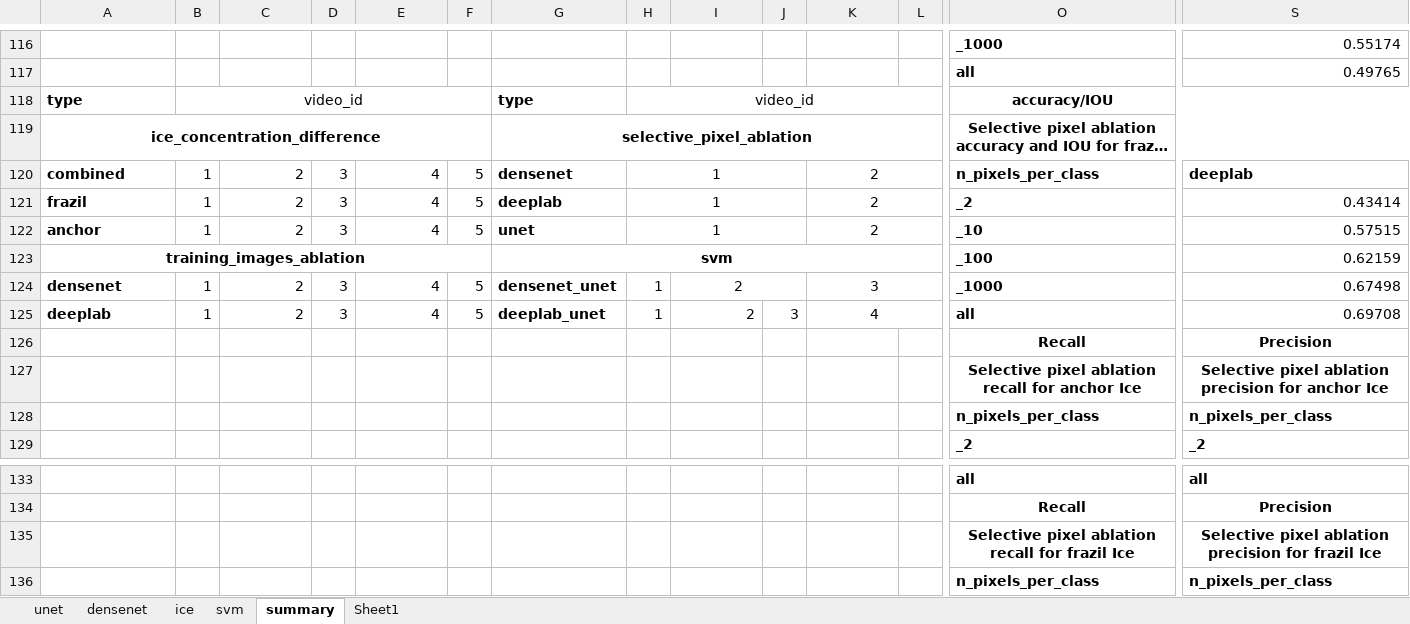
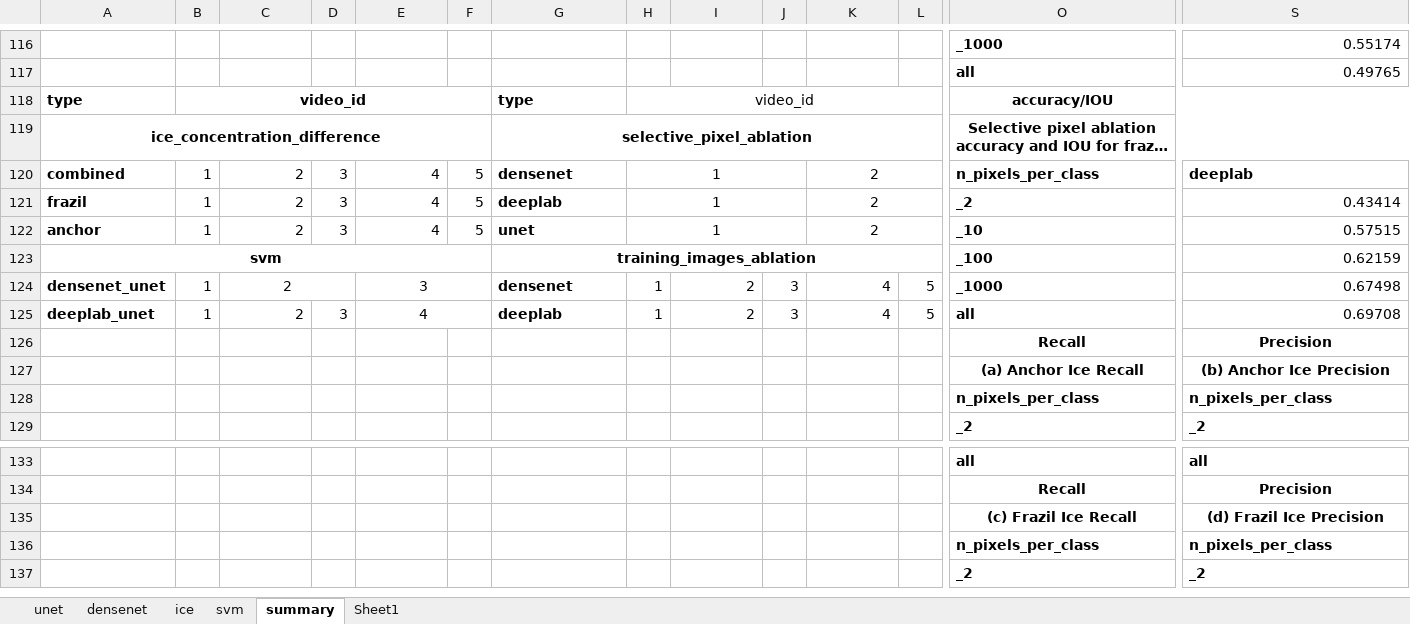
Before and after one commit to Madhukar7559/river_ice_segmentation, an Excel workbook: plotting/617_temp.xlsx, sheet summary, drawn as a sheet; only a part is shown, gaps mark what is left out; the shorter side is filled out with more unchanged rows; long unchanged cells end in …; values as stored, in another font and other column widths than the file's, no borders; removed rows and columns are numbered as before the commit, all else as after; rows hold the shown columns only; the diff names each change by its address in the sheet, - before the commit and + after, or states it on an @@ line.

```diff
--- a/plotting/617_temp.xlsx (sheet summary)
+++ b/plotting/617_temp.xlsx (sheet summary)
-B118 bold: off
+B118 bold: on
-A123: training_images_ablation
+A123: svm
-G123: svm
+G123: training_images_ablation
-A124: densenet
+A124: densenet_unet
-C124 alignment: right
+C124 alignment: center
+C124:D124 merged
-D124: 3
+D124: (empty)
-E124: 4
+E124: 3
-E124:E125 alignment: right
+E124:E125 alignment: center
+E124:F124 merged
-F124:F125: 5
+F124:F125: (empty)
-G124: densenet_unet
+G124: densenet
-I124 alignment: center
+I124 alignment: right
-I124:J124 merged
-J124: (empty)
+J124: 3
-K124: 3
+K124: 4
-K124:K125 alignment: center
+K124:K125 alignment: right
-K124:L124 merged
-L124:L125: (empty)
+L124:L125: 5
-A125: deeplab
+A125: deeplab_unet
+E125:F125 merged
-G125: deeplab_unet
+G125: deeplab
-K125:L125 merged
-row 127:  |  |  |  |  |  |  |  |  |  |  |  | Selective pixel ablation recall for anchor Ice | Selective pixel ablation precision for anchor Ice
+row 127:  |  |  |  |  |  |  |  |  |  |  |  | (a) Anchor Ice Recall | (b) Anchor Ice Precision
-row 135:  |  |  |  |  |  |  |  |  |  |  |  | Selective pixel ablation recall for frazil Ice | Selective pixel ablation precision for frazil Ice
+row 135:  |  |  |  |  |  |  |  |  |  |  |  | (c) Frazil Ice Recall | (d) Frazil Ice Precision
```
Also changed, not shown: 6 other files.
